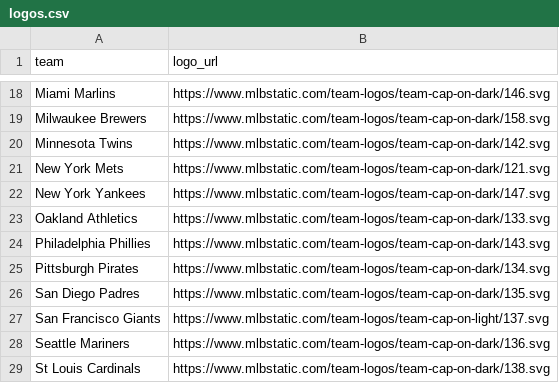
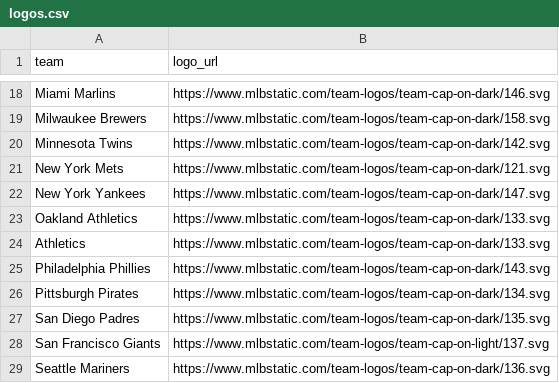
Before and after one commit to saberpowers/saberpowers.github.io, a CSV file: jobs/logos.csv, drawn as a sheet; only a part is shown, gaps mark what is left out; the shorter side is filled out with more unchanged rows.

```diff
--- a/jobs/logos.csv
+++ b/jobs/logos.csv
@@ -23,2 +23,3 @@ New York Yankees,https://www.mlbstatic.com/team-logos/team-cap-on-dark/147.svg
 Oakland Athletics,https://www.mlbstatic.com/team-logos/team-cap-on-dark/133.svg
+Athletics,https://www.mlbstatic.com/team-logos/team-cap-on-dark/133.svg
 Philadelphia Phillies,https://www.mlbstatic.com/team-logos/team-cap-on-dark/143.svg
```
Also changed, not shown: jobs/jobs.csv.
